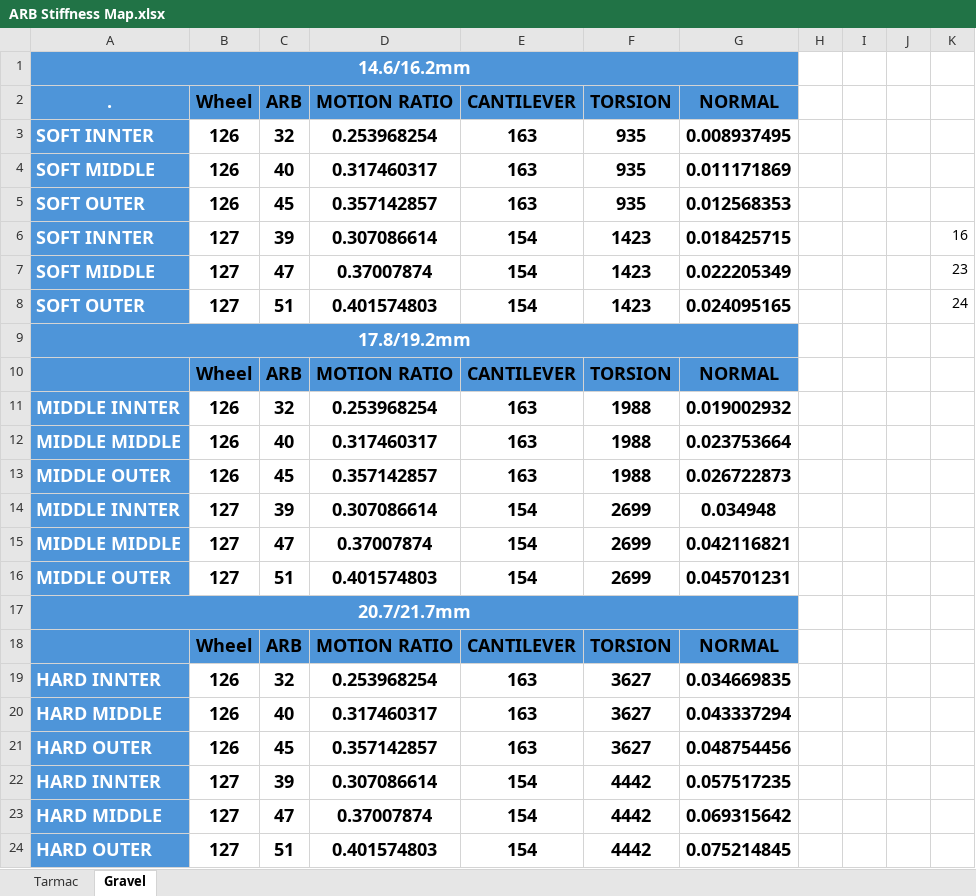
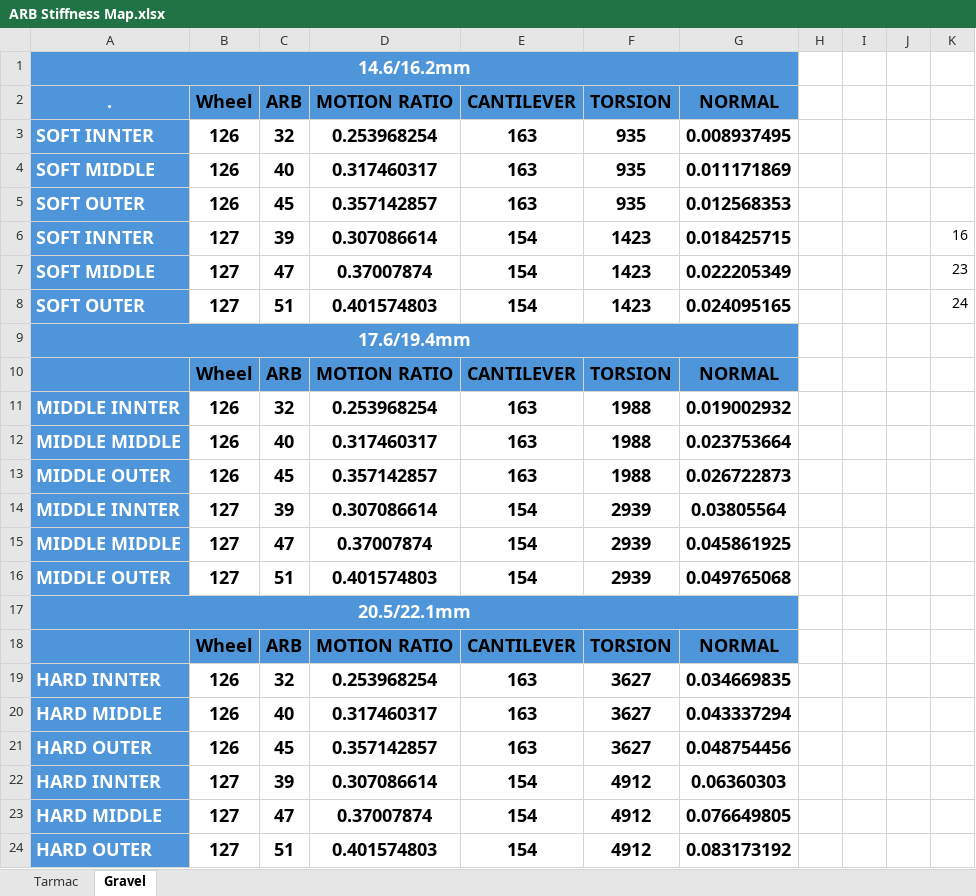
Before and after one commit to ProgUn1corn/Qlourie_Astral_R, an Excel workbook: Docs/ARB Stiffness Map.xlsx, sheet Gravel, drawn as a sheet; values as stored, in another font and other column widths than the file's, no borders; charts and pictures and table styles not drawn; the diff names each change by its address in the sheet, - before the commit and + after, or states it on an @@ line.

Commit message:
Add files via upload

```diff
--- a/Docs/ARB Stiffness Map.xlsx (sheet Gravel)
+++ b/Docs/ARB Stiffness Map.xlsx (sheet Gravel)
-A9 (.): 17.8/19.2mm
+A9 (.): 17.6/19.4mm
-F14:F16 (TORSION): 2699
+F14:F16 (TORSION): 2939
-G14 (NORMAL): 0.034948
+G14 (NORMAL): 0.03805564
-G15 (NORMAL): 0.042116821
+G15 (NORMAL): 0.045861925
-G16 (NORMAL): 0.045701231
+G16 (NORMAL): 0.049765068
-A17 (.): 20.7/21.7mm
+A17 (.): 20.5/22.1mm
-F22:F24 (TORSION): 4442
+F22:F24 (TORSION): 4912
-G22 (NORMAL): 0.057517235
+G22 (NORMAL): 0.06360303
-G23 (NORMAL): 0.069315642
+G23 (NORMAL): 0.076649805
-G24 (NORMAL): 0.075214845
+G24 (NORMAL): 0.083173192
```
Also changed, not shown: sheet Tarmac, charts or pictures.
